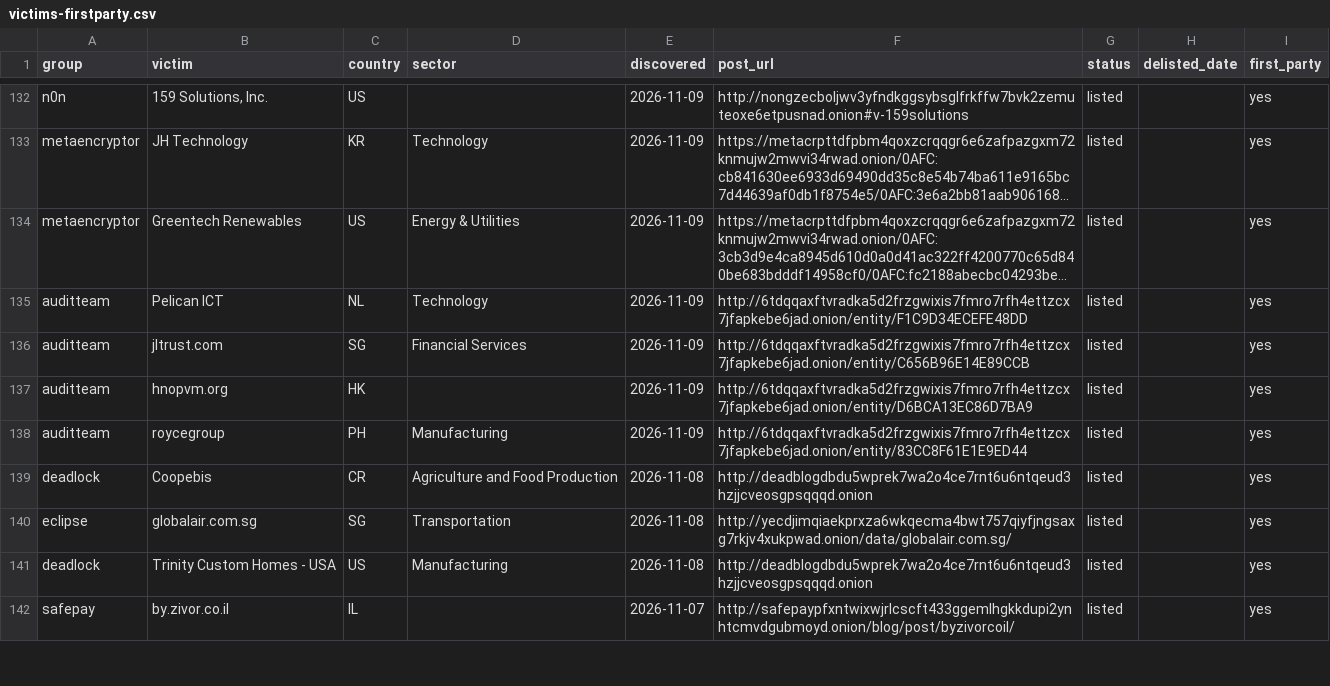
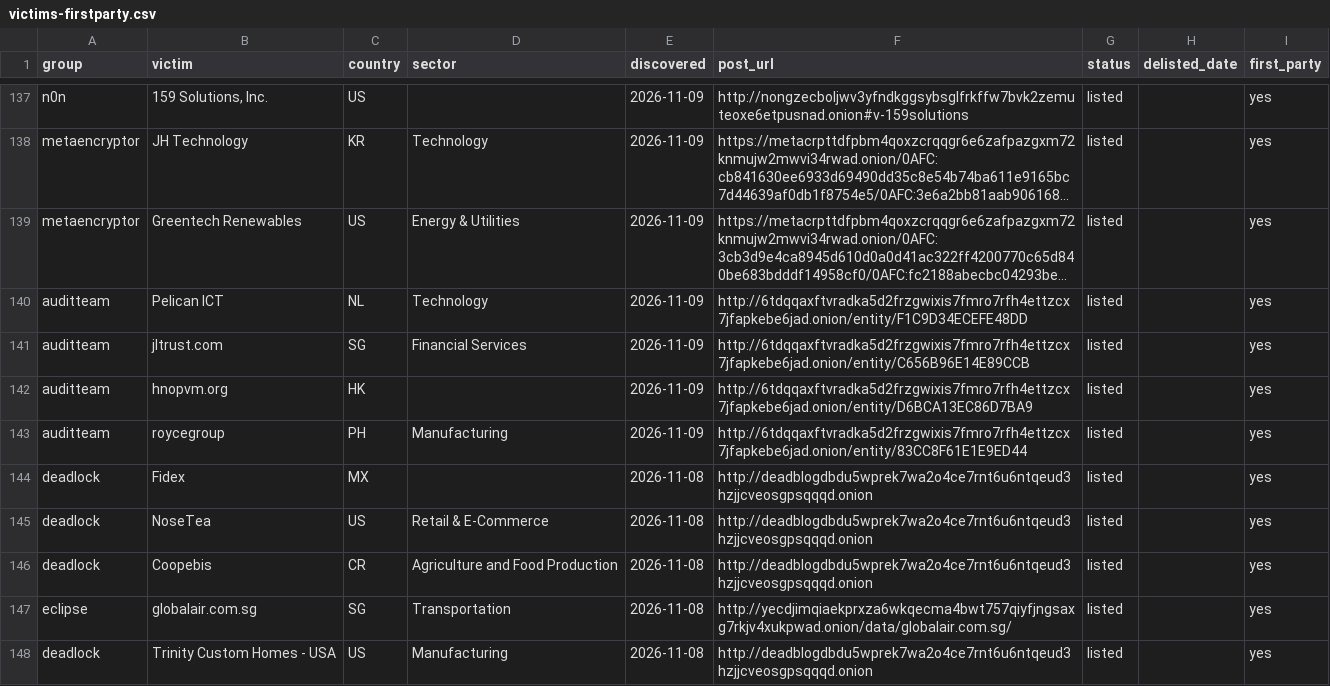
Before and after one commit to Jam0k/Ransomware-Intel, a CSV file: data/victims-firstparty.csv, drawn as a sheet; only a part is shown, gaps mark what is left out; the shorter side is filled out with more unchanged rows; long unchanged cells end in …; the diff covers the shown part only.

Commit message:
data: 3411 victims in 90d window (2026-11-20)

```diff
--- a/data/victims-firstparty.csv
+++ b/data/victims-firstparty.csv
@@ -138,2 +143,4 @@ auditteam,hnopvm.org,HK,,2026-11-09,http://6tdqqaxftvradka5d2frzgwixis7fmro7rfh4
 auditteam,roycegroup,PH,Manufacturing,2026-11-09,http://6tdqqaxftvradka5d2frzgwixis7fmro7rfh4ettzcx7jfapkebe6jad.onion/entity/83CC8F61E1E9ED44,listed,,yes
+deadlock,Fidex,MX,,2026-11-08,http://deadblogdbdu5wprek7wa2o4ce7rnt6u6ntqeud3hzjjcveosgpsqqqd.onion,listed,,yes
+deadlock,NoseTea,US,Retail & E-Commerce,2026-11-08,http://deadblogdbdu5wprek7wa2o4ce7rnt6u6ntqeud3hzjjcveosgpsqqqd.onion,listed,,yes
 deadlock,Coopebis,CR,Agriculture and Food Production,2026-11-08,http://deadblogdbdu5wprek7wa2o4ce7rnt6u6ntqeud3hzjjcveosgpsqqqd.onion,listed,,yes
```
Also changed, not shown: 7 added rows and 1 removed row elsewhere in this file, data/groups.csv, data/onions.csv, 5 other files.
